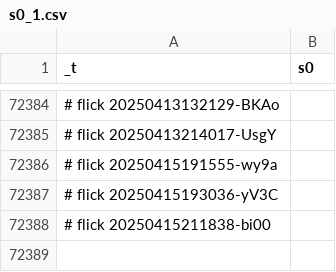
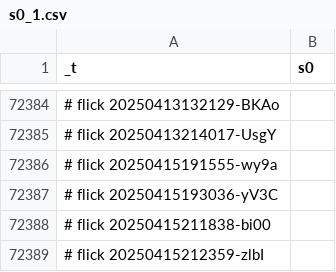
Before and after one commit to abikesa/cover, a CSV file: kitabo/ensi/ukubona/donorcase/test2/assets/csv/s0_1.csv, drawn as a sheet; only a part is shown, gaps mark what is left out.

Commit message:
kitabo/ensi/ukubona/donorcase/test2/assets/csv/s0_1.csv

```diff
--- a/kitabo/ensi/ukubona/donorcase/test2/assets/csv/s0_1.csv
+++ b/kitabo/ensi/ukubona/donorcase/test2/assets/csv/s0_1.csv
@@ -72388 +72388,2 @@ _t,s0
 # flick 20250415211838-bi00
+# flick 20250415212359-zlbI
```
